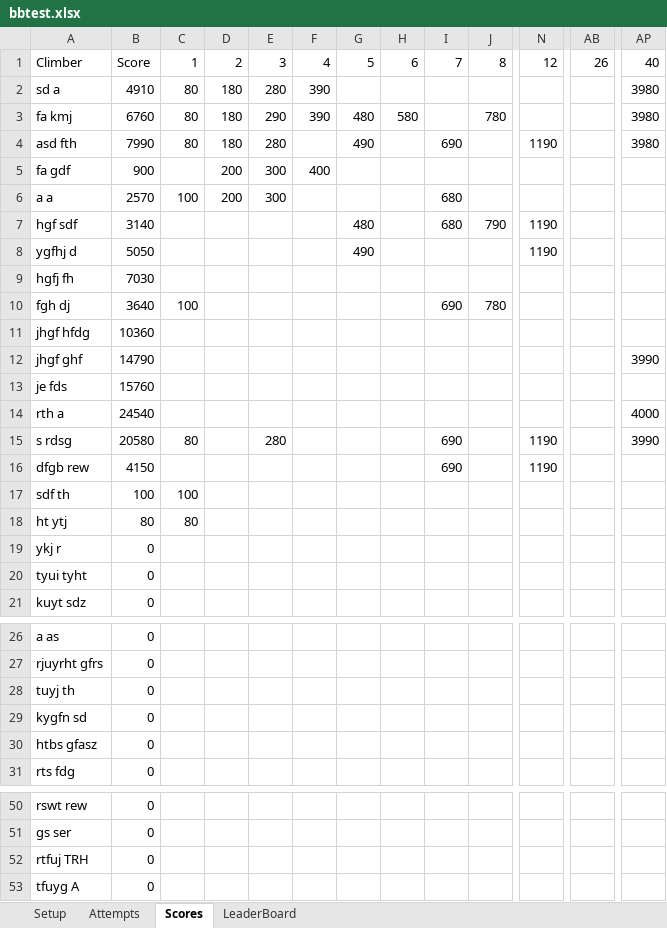
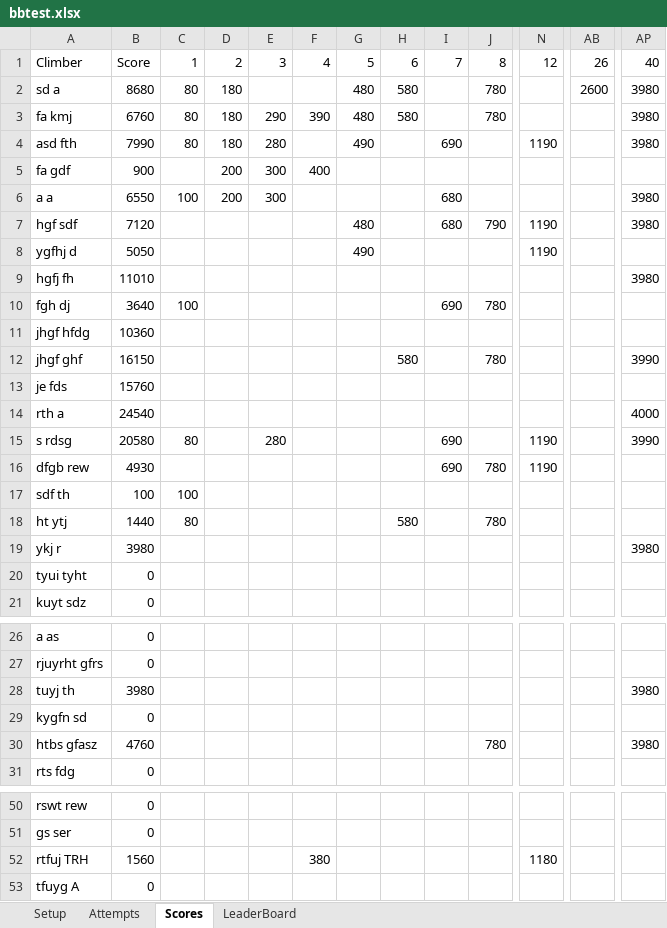
Before and after one commit to ghuinker/Boulder-Bash, an Excel workbook: bbtest.xlsx, sheet Scores, drawn as a sheet; only a part is shown, gaps mark what is left out; values as stored, in another font and other column widths than the file's, no borders; the diff names each change by its address in the sheet, - before the commit and + after, or states it on an @@ line.

```diff
--- a/bbtest.xlsx (sheet Scores)
+++ b/bbtest.xlsx (sheet Scores)
-B2: 4910
+B2: 8680
-E2: 280
+E2: (empty)
-F2: 390
+F2: (empty)
-G2: (empty)
+G2: 480
-H2: (empty)
+H2: 580
-J2: (empty)
+J2: 780
-AB2: (empty)
+AB2: 2600
-B6: 2570
+B6: 6550
-AP6:AP7: (empty)
+AP6:AP7: 3980
-B7: 3140
+B7: 7120
-B9: 7030
+B9: 11010
-AP9: (empty)
+AP9: 3980
-B12: 14790
+B12: 16150
-H12: (empty)
+H12: 580
-J12: (empty)
+J12: 780
-B16: 4150
+B16: 4930
-J16: (empty)
+J16: 780
-B18: 80
+B18: 1440
-H18: (empty)
+H18: 580
-J18: (empty)
+J18: 780
-B19: 0
+B19: 3980
-AP19: (empty)
+AP19: 3980
-B28: 0
+B28: 3980
-AP28: (empty)
+AP28: 3980
-B30: 0
+B30: 4760
-J30: (empty)
+J30: 780
-AP30: (empty)
+AP30: 3980
-B52: 0
+B52: 1560
-F52: (empty)
+F52: 380
-N52: (empty)
+N52: 1180
```
Also changed, not shown: sheet Attempts, test.xlsx, 1 other file.
